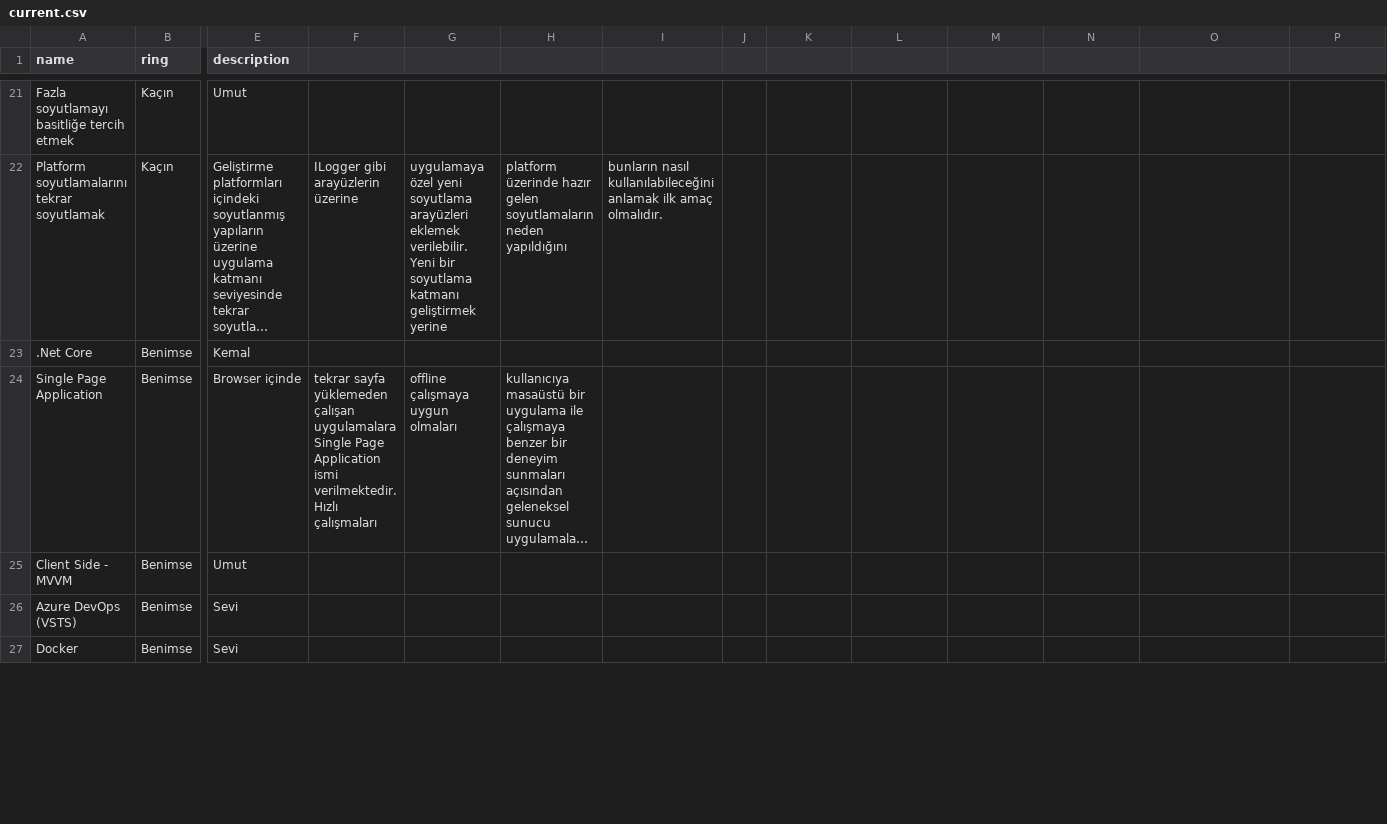
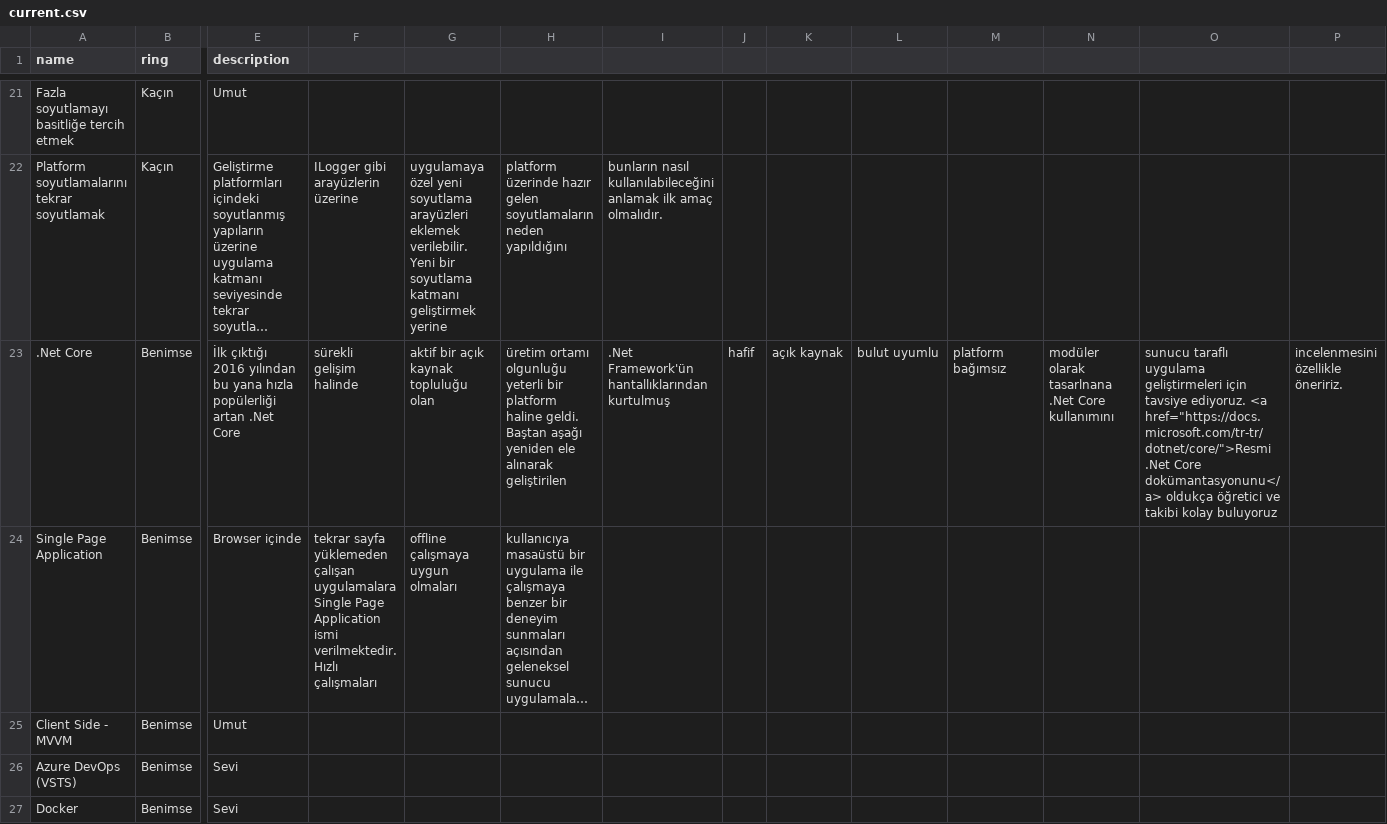
Before and after one commit to muhtalipdede/build-your-own-radar, a CSV file: src/radars/current.csv, drawn as a sheet; only a part is shown, gaps mark what is left out; long unchanged cells end in …; the diff covers the shown part only; the diff names each change by its address in the sheet, - before the commit and + after, or states it on an @@ line.

```diff
--- a/src/radars/current.csv
+++ b/src/radars/current.csv
-E23 (description): Kemal
+E23 (description): İlk çıktığı 2016 yılından bu yana hızla popülerliği artan .Net Core
-F23: (empty)
+F23: sürekli gelişim halinde
-G23: (empty)
+G23: aktif bir açık kaynak topluluğu olan
-H23: (empty)
+H23: üretim ortamı olgunluğu yeterli bir platform haline geldi. Baştan aşağı yeniden ele alınarak geliştirilen
-I23: (empty)
+I23: .Net Framework'ün hantallıklarından kurtulmuş
-J23: (empty)
+J23: hafif
-K23: (empty)
+K23: açık kaynak
-L23: (empty)
+L23: bulut uyumlu
-M23: (empty)
+M23: platform bağımsız
-N23: (empty)
+N23: modüler olarak tasarlnana .Net Core kullanımını
-O23: (empty)
+O23: sunucu taraflı uygulama geliştirmeleri için tavsiye ediyoruz. <a href="https://docs.microsoft.com/tr-tr/dotnet/core/">Resmi .Net Core dokümantasyonunu</a> oldukça öğretici ve takibi kolay buluyoruz
-P23: (empty)
+P23: incelenmesini özellikle öneririz.
```
Also changed, not shown: 58 edited cells elsewhere in this file.
